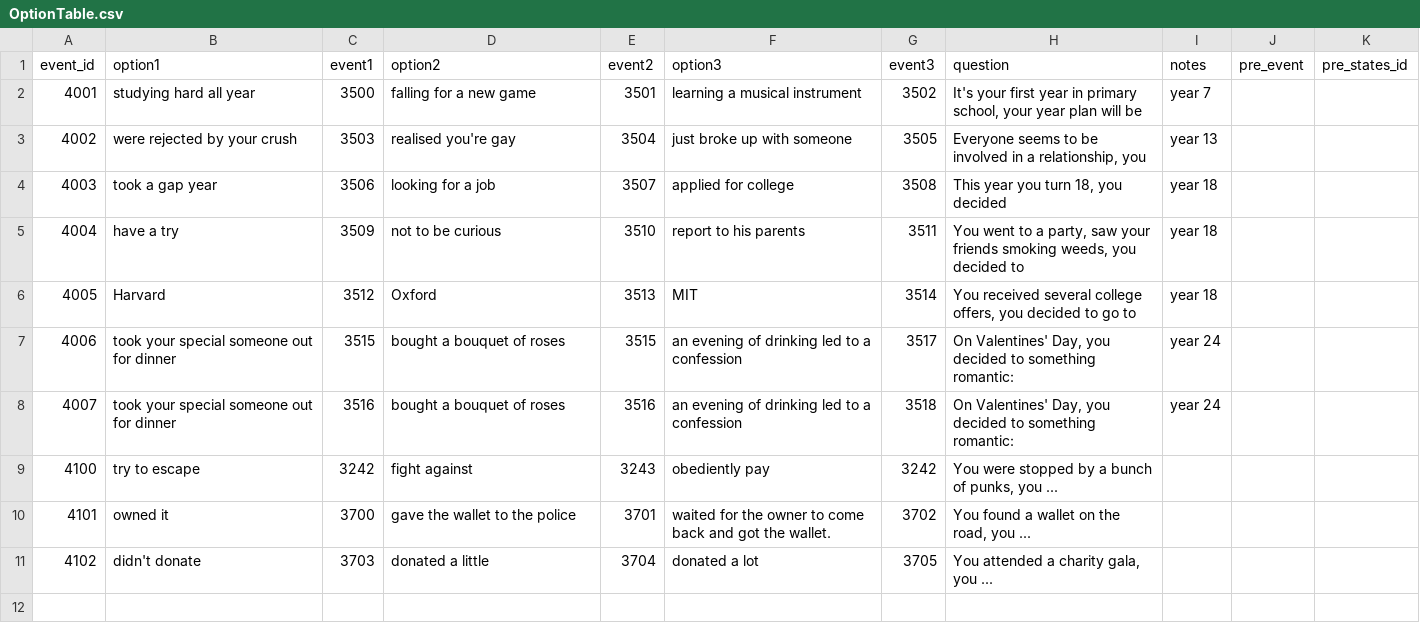
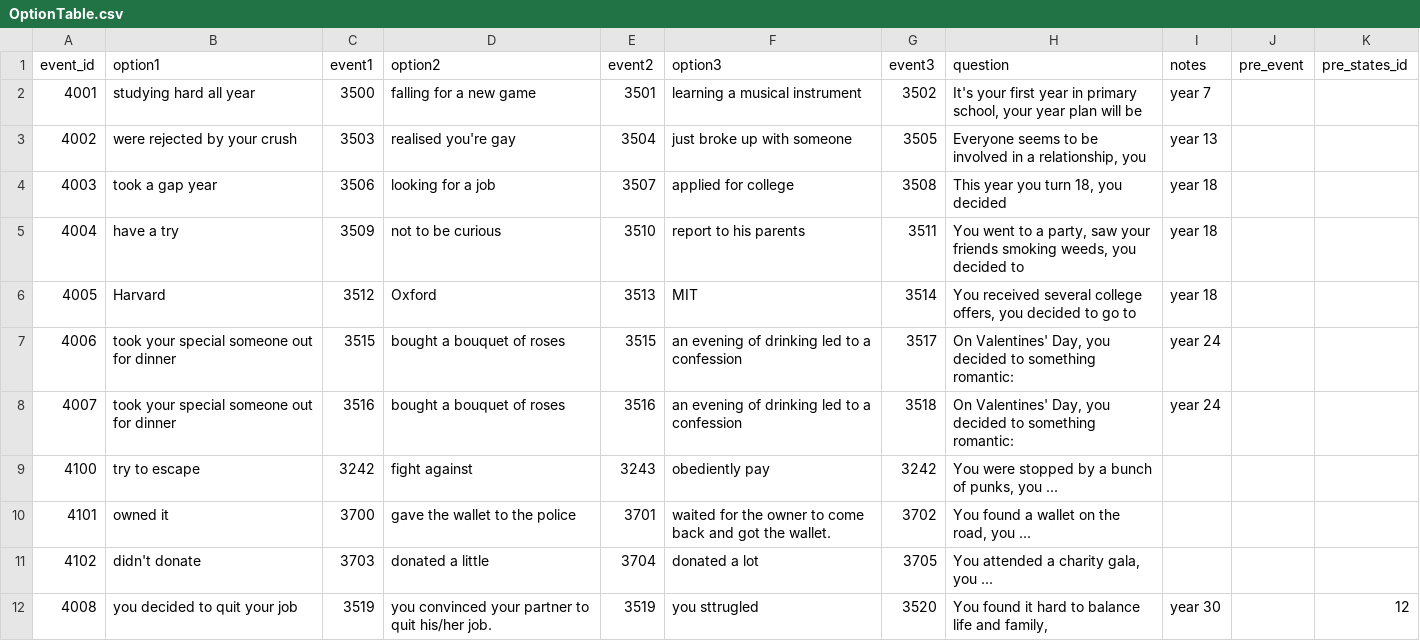
Before and after one commit to 1183572098/second_life_game_project, a CSV file: static/config/OptionTable.csv, drawn as a sheet.

Commit message:
Update events,options and pill

```diff
--- a/static/config/OptionTable.csv
+++ b/static/config/OptionTable.csv
@@ -11 +11,2 @@ event_id,option1,event1,option2,event2,option3,event3,question,notes,pre_event,p
 4102,didn't donate,3703,donated a little,3704,donated a lot,3705,"You attended a charity gala, you ...","",,
+4008,you decided to quit your job,3519,you convinced your partner to quit his/her job.,3519,you sttrugled,3520,"You found it hard to balance life and family, ",year 30,,12
```
